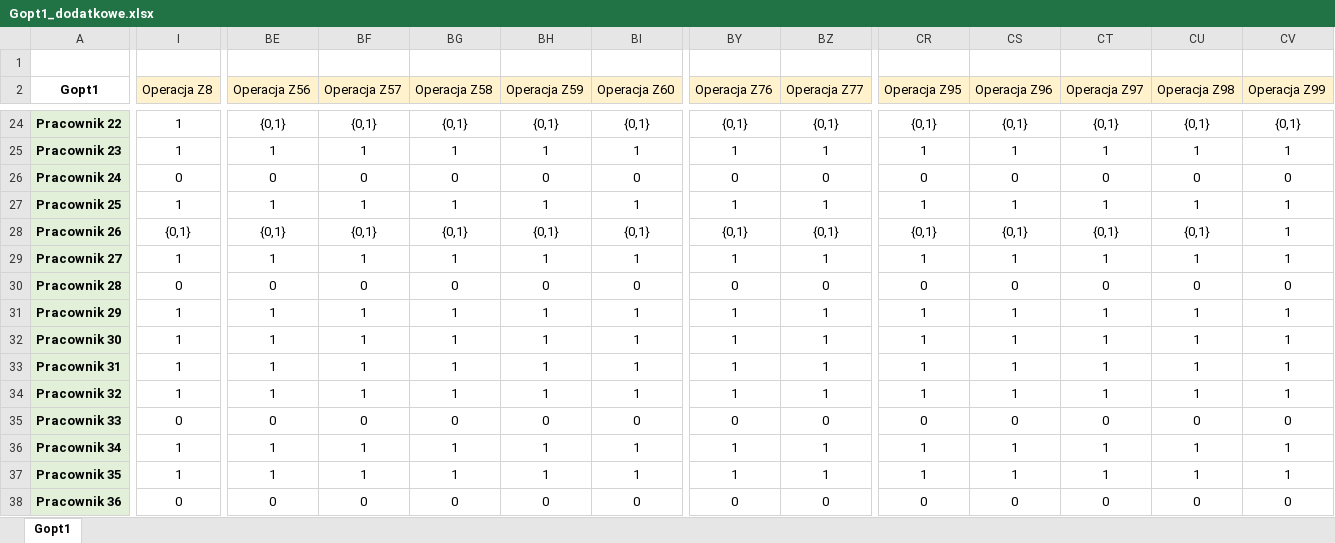
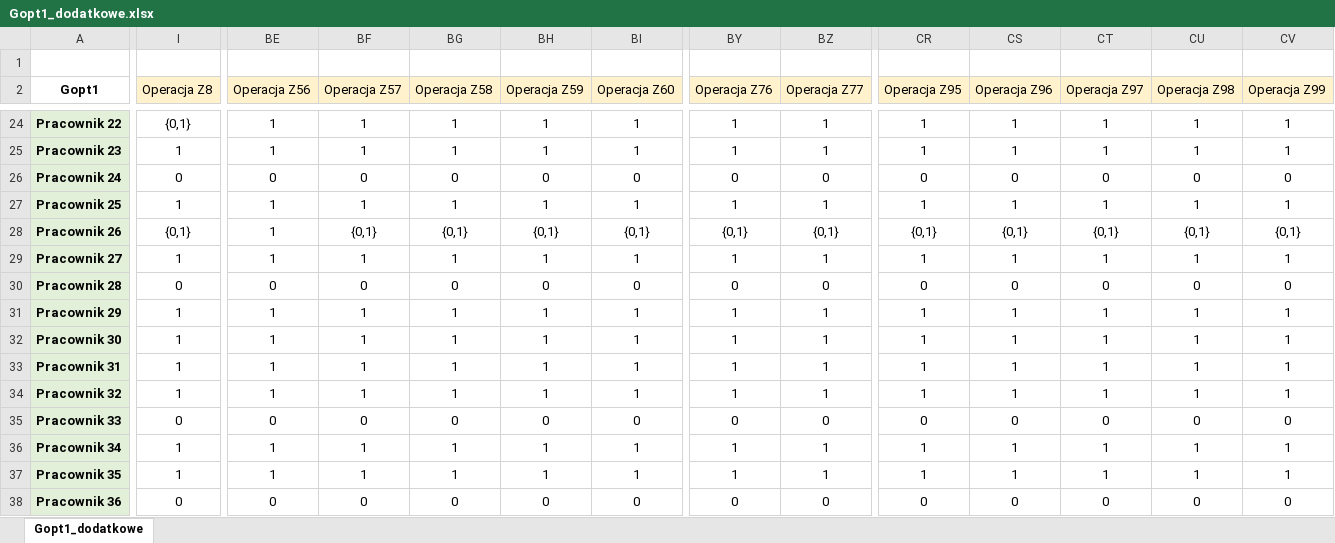
Before and after one commit to erykszw/Kaliop, an Excel workbook: Gopt1_dodatkowe.xlsx, sheet Gopt1_dodatkowe, drawn as a sheet; only a part is shown, gaps mark what is left out; values as stored, in another font and other column widths than the file's, no borders; the diff covers the shown part only; the diff names each change by its address in the sheet, - before the commit and + after, or states it on an @@ line.

```diff
--- a/Gopt1_dodatkowe.xlsx (sheet Gopt1_dodatkowe)
+++ b/Gopt1_dodatkowe.xlsx (sheet Gopt1_dodatkowe)
-sheet tab: Gopt1
+sheet tab: Gopt1_dodatkowe
-I24 (Operacja Z8): 1
+I24 (Operacja Z8): {0,1}
-BE24 (Operacja Z56): {0,1}
+BE24 (Operacja Z56): 1
-BF24 (Operacja Z57): {0,1}
+BF24 (Operacja Z57): 1
-BG24 (Operacja Z58): {0,1}
+BG24 (Operacja Z58): 1
-BH24 (Operacja Z59): {0,1}
+BH24 (Operacja Z59): 1
-BI24 (Operacja Z60): {0,1}
+BI24 (Operacja Z60): 1
-BY24 (Operacja Z76): {0,1}
+BY24 (Operacja Z76): 1
-BZ24 (Operacja Z77): {0,1}
+BZ24 (Operacja Z77): 1
-CR24 (Operacja Z95): {0,1}
+CR24 (Operacja Z95): 1
-CS24 (Operacja Z96): {0,1}
+CS24 (Operacja Z96): 1
-CT24 (Operacja Z97): {0,1}
+CT24 (Operacja Z97): 1
-CU24 (Operacja Z98): {0,1}
+CU24 (Operacja Z98): 1
-CV24 (Operacja Z99): {0,1}
+CV24 (Operacja Z99): 1
-BE28 (Operacja Z56): {0,1}
+BE28 (Operacja Z56): 1
-CV28 (Operacja Z99): 1
+CV28 (Operacja Z99): {0,1}
```
Also changed, not shown: 35 edited cells elsewhere in this sheet, G_dodatkowe.xlsx, Gopt1.xlsx, 5 other files.
